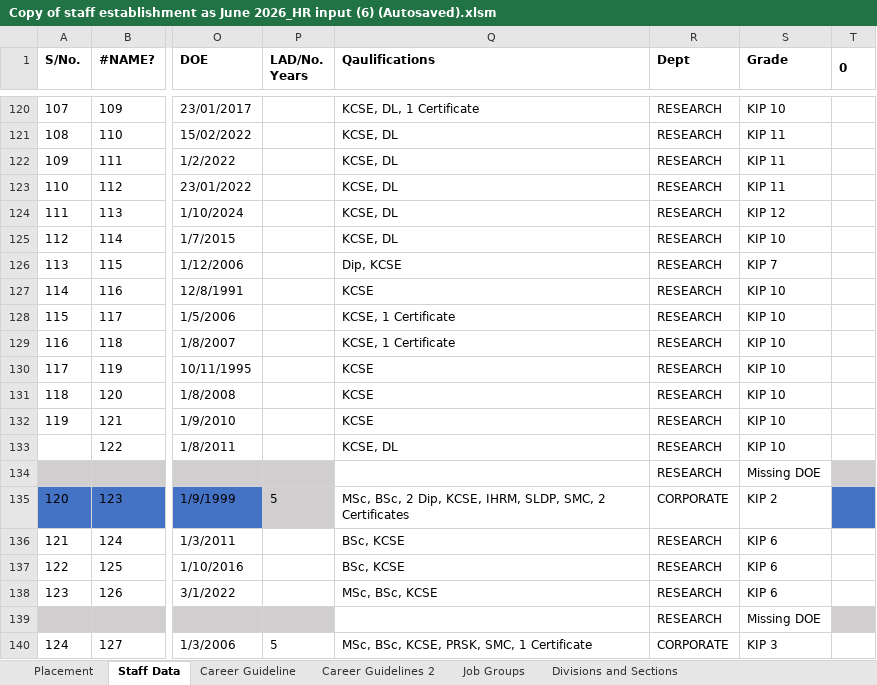
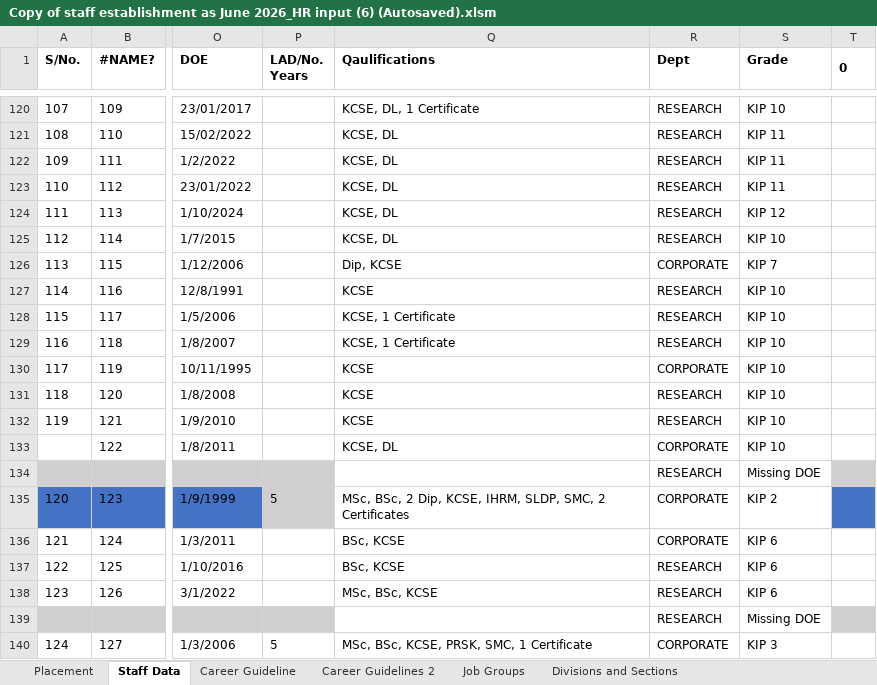
Before and after one commit to MwauraPatrick/DSAS, an Excel workbook: Projects/HR/placement (1)/Copy of staff establishment as June 2026_HR input (6) (Autosaved).xlsm, sheet Staff Data, drawn as a sheet; only a part is shown, gaps mark what is left out; values as stored, in another font and other column widths than the file's, no borders; the diff names each change by its address in the sheet, - before the commit and + after, or states it on an @@ line.

```diff
--- a/Projects/HR/placement (1)/Copy of staff establishment as June 2026_HR input (6) (Autosaved).xlsm (sheet Staff Data)
+++ b/Projects/HR/placement (1)/Copy of staff establishment as June 2026_HR input (6) (Autosaved).xlsm (sheet Staff Data)
-R126 (Dept): RESEARCH
+R126 (Dept): CORPORATE
-R130 (Dept): RESEARCH
+R130 (Dept): CORPORATE
-R133 (Dept): RESEARCH
+R133 (Dept): CORPORATE
-R136 (Dept): RESEARCH
+R136 (Dept): CORPORATE
```
Also changed, not shown: 2 other files.
